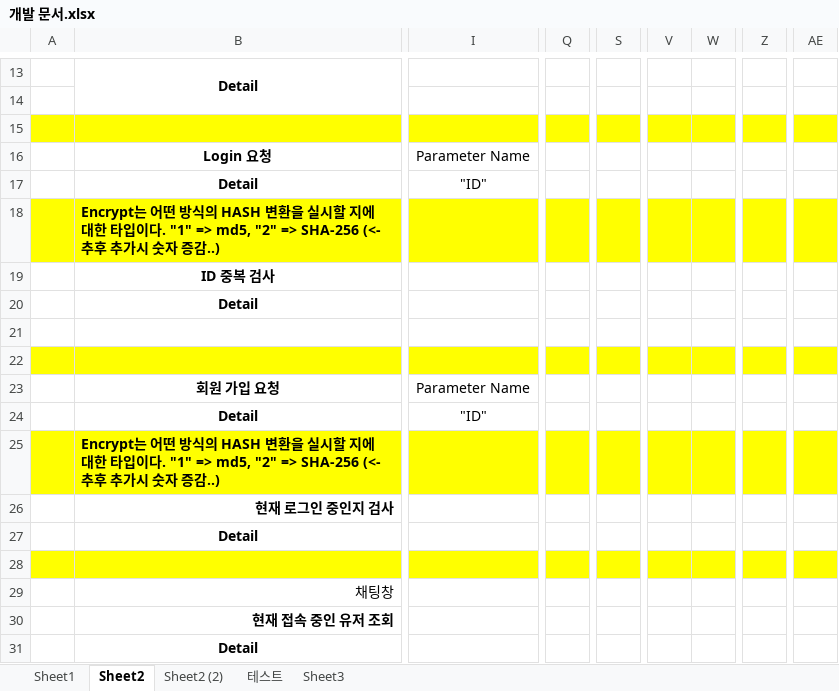
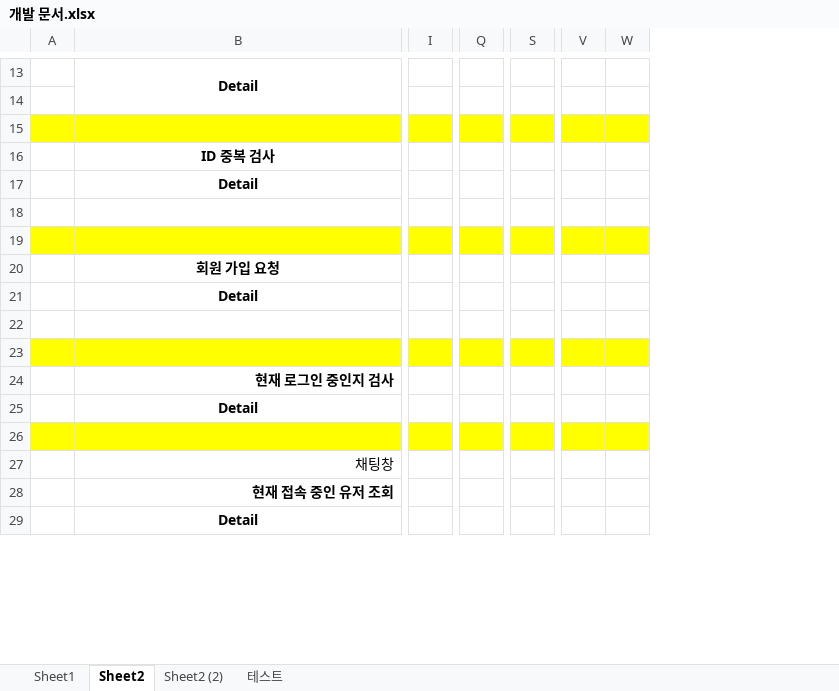
Before and after one commit to sja02133/Current_Project, an Excel workbook: GStreamer_MFC_Dlg/개발 문서.xlsx, sheet Sheet2, drawn as a sheet; only a part is shown, gaps mark what is left out; values as stored, in another font and other column widths than the file's, no borders; removed rows and columns are numbered as before the commit, all else as after; rows hold the shown columns only; the diff covers the shown part only; the diff names each change by its address in the sheet, - before the commit and + after, or states it on an @@ line.

```diff
--- a/GStreamer_MFC_Dlg/개발 문서.xlsx (sheet Sheet2)
+++ b/GStreamer_MFC_Dlg/개발 문서.xlsx (sheet Sheet2)
-sheet tab: Sheet3
-column I, empty
+column I, empty
-column Q, empty
+column Q, empty
-column S, empty
+column S, empty
-column V, empty
-column W, empty
+column V, empty
+column W, empty
-column Z, empty
-column AE, empty
-row 16:  | Login 요청 | Parameter Name
-row 17:  | Detail | "ID"
-row 18:  | Encrypt는 어떤 방식의 HASH 변환을 실시할 지에 대한 타입이다. "1" => md5, "2" => SHA-256 (<- 추후 추가시 숫자 증감..)
-row 23:  | 회원 가입 요청 | Parameter Name
-row 24:  | Detail | "ID"
+row 20:  | 회원 가입 요청
+row 21:  | Detail
+row 22: (empty)
-B23: Encrypt는 어떤 방식의 HASH 변환을 실시할 지에 대한 타입이다. "1" => md5, "2" => SHA-256 (<- 추후 추가시 숫자 증감..)
+B23: (empty)
```
Also changed, not shown: 15 removed rows, 4 removed columns and 2 edited cells elsewhere in this sheet, 23 other files.
